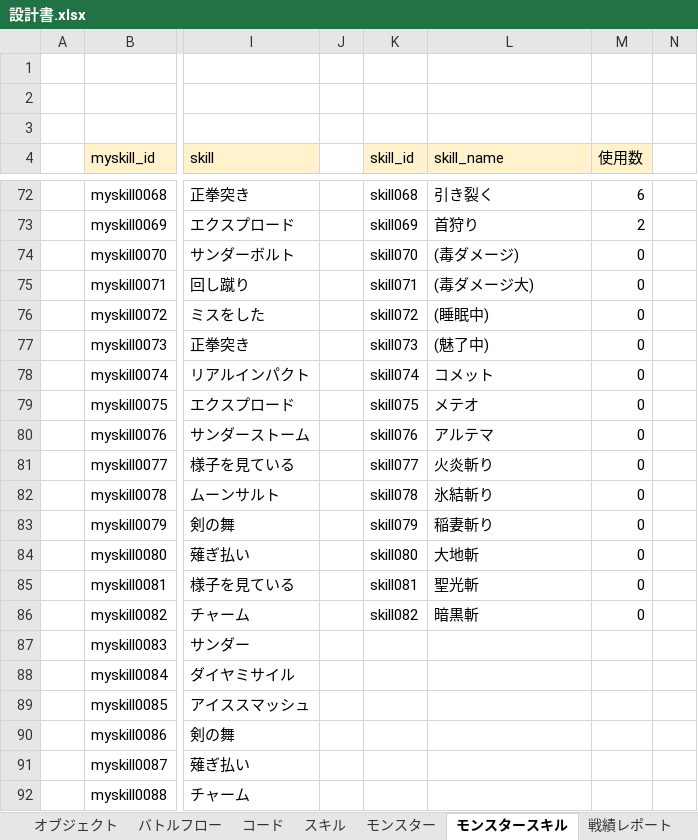
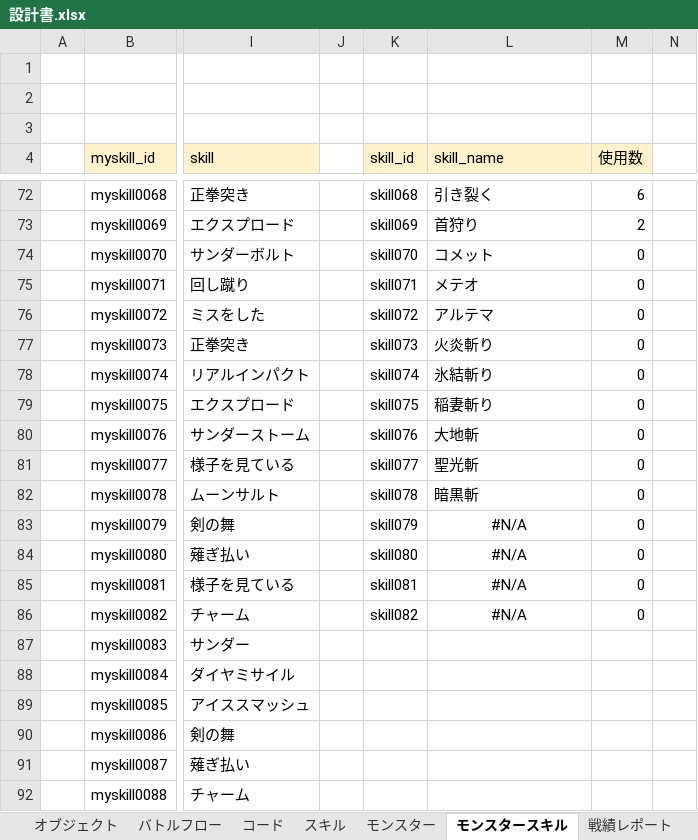
Before and after one commit to kazGear/kaz_app, an Excel workbook: KazApp_document/設計書.xlsx, sheet モンスタースキル, drawn as a sheet; only a part is shown, gaps mark what is left out; values as stored, in another font and other column widths than the file's, no borders; the diff names each change by its address in the sheet, - before the commit and + after, or states it on an @@ line.

```diff
--- a/KazApp_document/設計書.xlsx (sheet モンスタースキル)
+++ b/KazApp_document/設計書.xlsx (sheet モンスタースキル)
-L74 (skill_name): (毒ダメージ)
+L74 (skill_name): コメット
-L75 (skill_name): (毒ダメージ大)
+L75 (skill_name): メテオ
-L76 (skill_name): (睡眠中)
+L76 (skill_name): アルテマ
-L77 (skill_name): (魅了中)
+L77 (skill_name): 火炎斬り
-L78 (skill_name): コメット
+L78 (skill_name): 氷結斬り
-L79 (skill_name): メテオ
+L79 (skill_name): 稲妻斬り
-L80 (skill_name): アルテマ
+L80 (skill_name): 大地斬
-L81 (skill_name): 火炎斬り
+L81 (skill_name): 聖光斬
-L82 (skill_name): 氷結斬り
+L82 (skill_name): 暗黒斬
-L83 (skill_name): 稲妻斬り
+L83 (skill_name): #N/A
-L83:L86 alignment: left
+L83:L86 alignment: center
-L84 (skill_name): 大地斬
+L84 (skill_name): #N/A
-L85 (skill_name): 聖光斬
+L85 (skill_name): #N/A
-L86 (skill_name): 暗黒斬
+L86 (skill_name): #N/A
```
Also changed, not shown: sheet コード, sheet モンスター, sheet スキル, formulas that keep their value, 31 other files.
